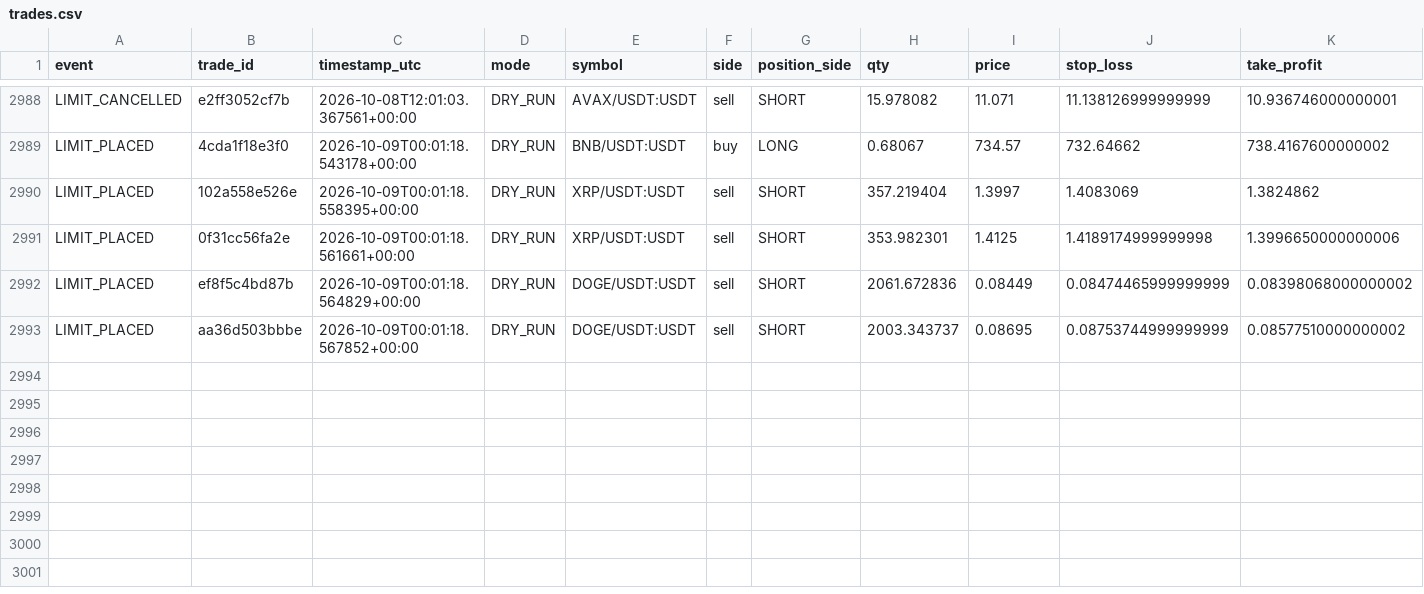
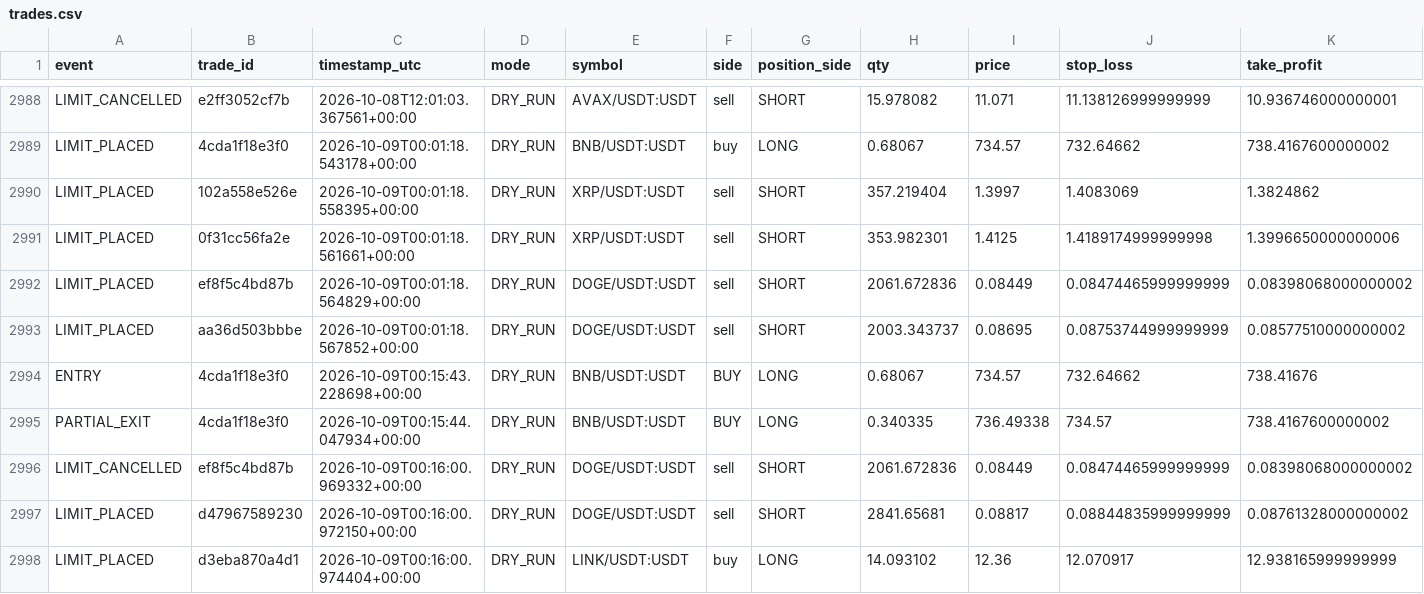
Before and after one commit to MatveevIlya1995/bingx-order-block-bot, a CSV file: data/trades.csv, drawn as a sheet; only a part is shown, gaps mark what is left out; rows hold the shown columns only; the diff names each change by its address in the sheet, - before the commit and + after, or states it on an @@ line.

```diff
--- a/data/trades.csv
+++ b/data/trades.csv
+row 2994: ENTRY | 4cda1f18e3f0 | 2026-10-09T00:15:43.228698+00:00 | DRY_RUN | BNB/USDT:USDT | BUY | LONG | 0.68067 | 734.57 | 732.64662 | 738.41676
+row 2995: PARTIAL_EXIT | 4cda1f18e3f0 | 2026-10-09T00:15:44.047934+00:00 | DRY_RUN | BNB/USDT:USDT | BUY | LONG | 0.340335 | 736.49338 | 734.57 | 738.4167600000002
+row 2996: LIMIT_CANCELLED | ef8f5c4bd87b | 2026-10-09T00:16:00.969332+00:00 | DRY_RUN | DOGE/USDT:USDT | sell | SHORT | 2061.672836 | 0.08449 | 0.08474465999999999 | 0.08398068000000002
+row 2997: LIMIT_PLACED | d47967589230 | 2026-10-09T00:16:00.972150+00:00 | DRY_RUN | DOGE/USDT:USDT | sell | SHORT | 2841.65681 | 0.08817 | 0.08844835999999999 | 0.08761328000000002
+row 2998: LIMIT_PLACED | d3eba870a4d1 | 2026-10-09T00:16:00.974404+00:00 | DRY_RUN | LINK/USDT:USDT | buy | LONG | 14.093102 | 12.36 | 12.070917 | 12.938165999999999
```
Also changed, not shown: 1 other file.
